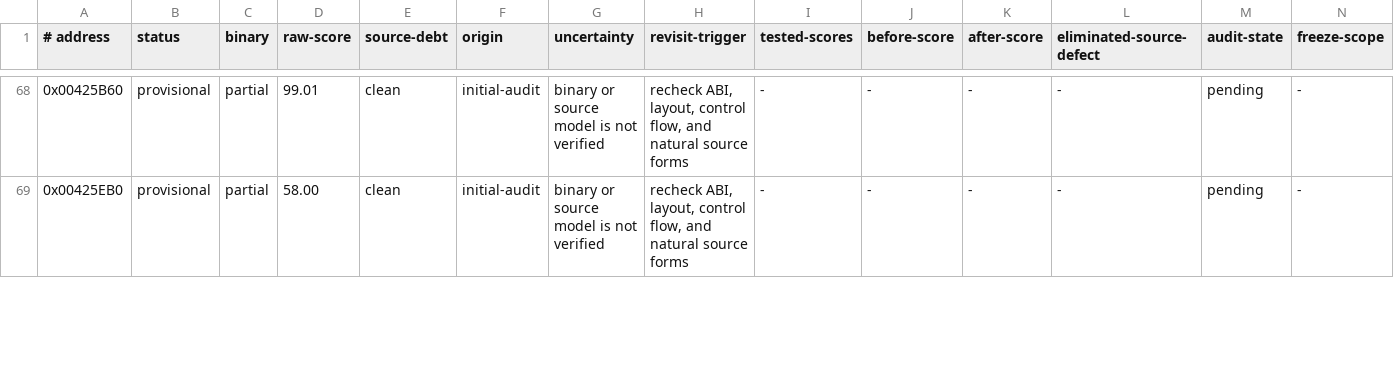
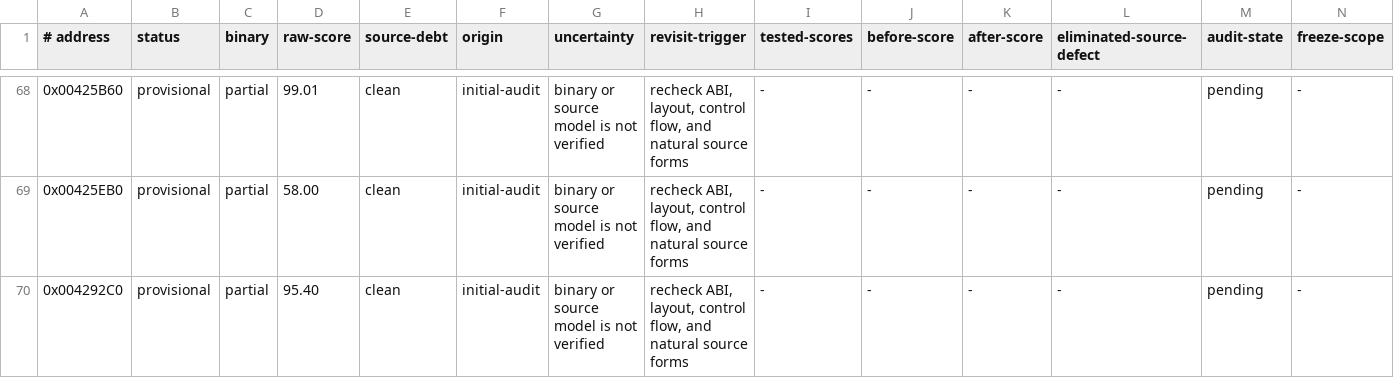
Before and after one commit to Skelp/toy2-decomp, a TSV file: tools/Resources/audit-ledger.tsv, drawn as a sheet; only a part is shown, gaps mark what is left out; the diff covers the shown part only; the diff names each change by its address in the sheet, - before the commit and + after, or states it on an @@ line.

Commit message:
Reconstruct AlsPenthouse initialization

```diff
--- a/tools/Resources/audit-ledger.tsv
+++ b/tools/Resources/audit-ledger.tsv
+row 70: 0x004292C0 | provisional | partial | 95.40 | clean | initial-audit | binary or source model is not verified | recheck ABI, layout, control flow, and natural source forms | - | - | - | - | pending | -
```
Also changed, not shown: 2 added rows and 7 edited cells elsewhere in this file, 4 other files.
